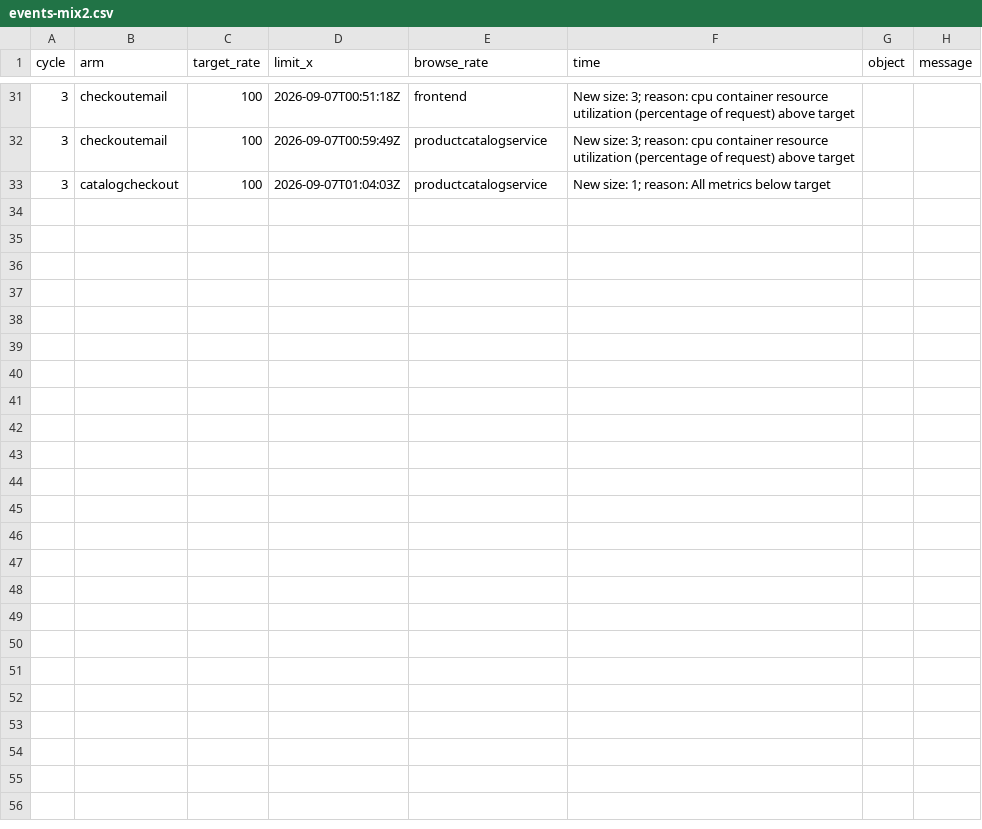
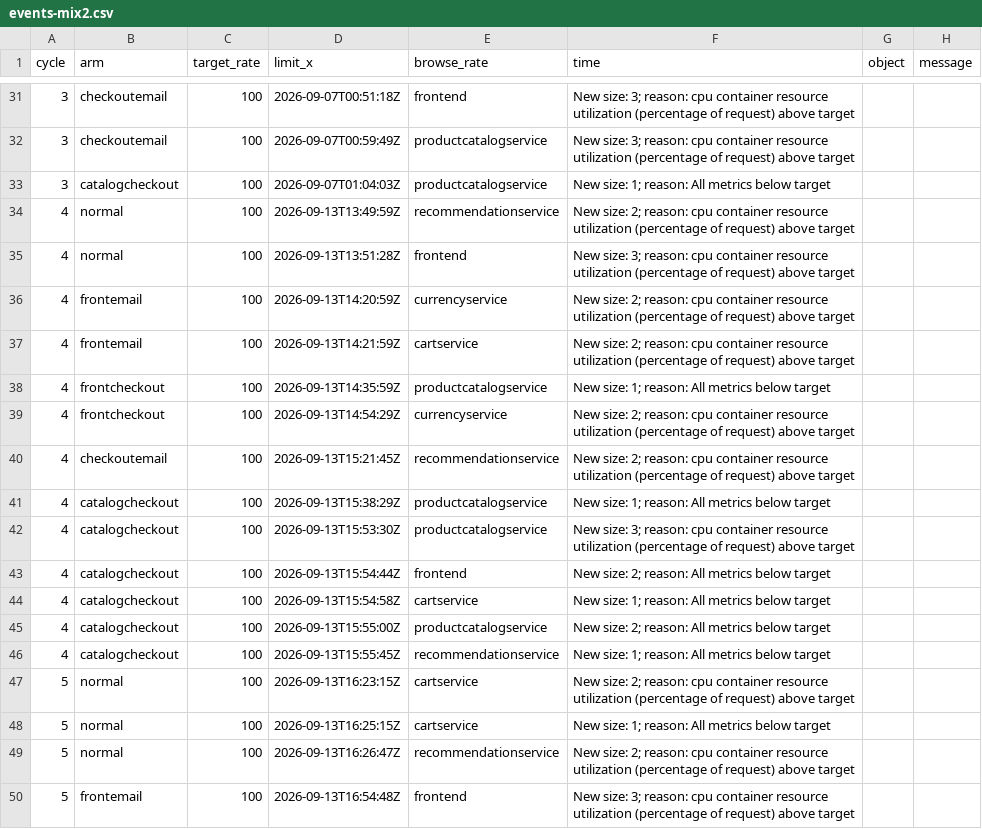
Before and after one commit to paoon0/msa, a CSV file: km2/experiments/summer2026/events-mix2.csv, drawn as a sheet; only a part is shown, gaps mark what is left out.

```diff
--- a/km2/experiments/summer2026/events-mix2.csv
+++ b/km2/experiments/summer2026/events-mix2.csv
@@ -33 +33,18 @@ cycle,arm,target_rate,limit_x,browse_rate,time,object,message
 3,catalogcheckout,100,2026-09-07T01:04:03Z,productcatalogservice,New size: 1; reason: All metrics below target
+4,normal,100,2026-09-13T13:49:59Z,recommendationservice,New size: 2; reason: cpu container resource utilization (percentage of request) above target
+4,normal,100,2026-09-13T13:51:28Z,frontend,New size: 3; reason: cpu container resource utilization (percentage of request) above target
+4,frontemail,100,2026-09-13T14:20:59Z,currencyservice,New size: 2; reason: cpu container resource utilization (percentage of request) above target
+4,frontemail,100,2026-09-13T14:21:59Z,cartservice,New size: 2; reason: cpu container resource utilization (percentage of request) above target
+4,frontcheckout,100,2026-09-13T14:35:59Z,productcatalogservice,New size: 1; reason: All metrics below target
+4,frontcheckout,100,2026-09-13T14:54:29Z,currencyservice,New size: 2; reason: cpu container resource utilization (percentage of request) above target
+4,checkoutemail,100,2026-09-13T15:21:45Z,recommendationservice,New size: 2; reason: cpu container resource utilization (percentage of request) above target
+4,catalogcheckout,100,2026-09-13T15:38:29Z,productcatalogservice,New size: 1; reason: All metrics below target
+4,catalogcheckout,100,2026-09-13T15:53:30Z,productcatalogservice,New size: 3; reason: cpu container resource utilization (percentage of request) above target
+4,catalogcheckout,100,2026-09-13T15:54:44Z,frontend,New size: 2; reason: All metrics below target
+4,catalogcheckout,100,2026-09-13T15:54:58Z,cartservice,New size: 1; reason: All metrics below target
+4,catalogcheckout,100,2026-09-13T15:55:00Z,productcatalogservice,New size: 2; reason: All metrics below target
+4,catalogcheckout,100,2026-09-13T15:55:45Z,recommendationservice,New size: 1; reason: All metrics below target
+5,normal,100,2026-09-13T16:23:15Z,cartservice,New size: 2; reason: cpu container resource utilization (percentage of request) above target
+5,normal,100,2026-09-13T16:25:15Z,cartservice,New size: 1; reason: All metrics below target
+5,normal,100,2026-09-13T16:26:47Z,recommendationservice,New size: 2; reason: cpu container resource utilization (percentage of request) above target
+5,frontemail,100,2026-09-13T16:54:48Z,frontend,New size: 3; reason: cpu container resource utilization (percentage of request) above target
```
Also changed, not shown: km2/experiments/summer2026/events-mix.csv, 12 other files.
